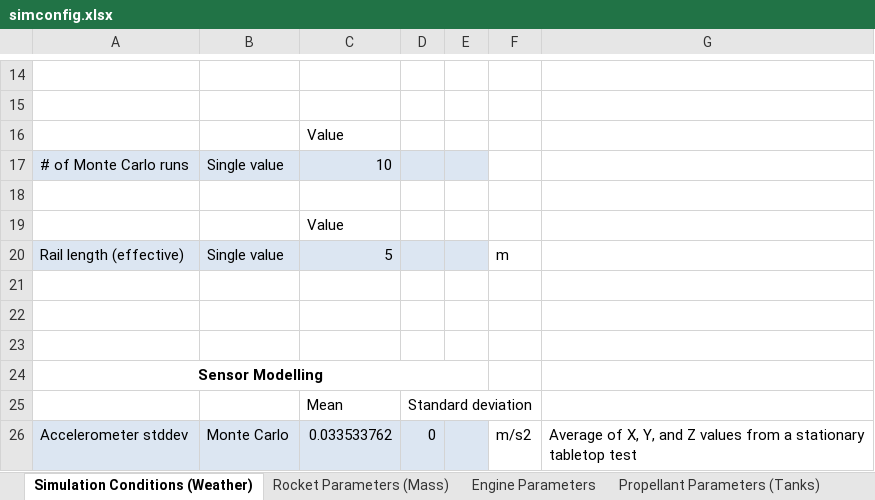
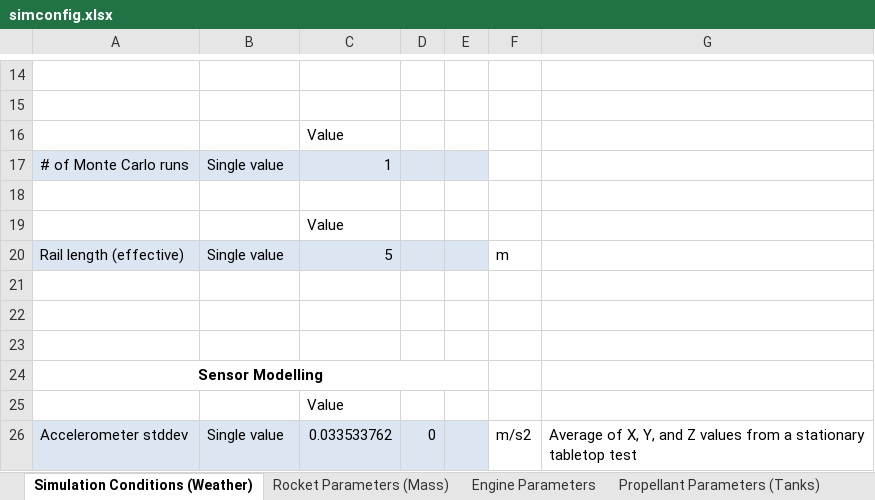
Before and after one commit to UAH-IREC/IREC-ROCSIM, an Excel workbook: simconfig.xlsx, sheet Simulation Conditions (Weather), drawn as a sheet; only a part is shown, gaps mark what is left out; values as stored, in another font and other column widths than the file's, no borders; removed rows and columns are numbered as before the commit, all else as after; the diff names each change by its address in the sheet, - before the commit and + after, or states it on an @@ line.

```diff
--- a/simconfig.xlsx (sheet Simulation Conditions (Weather))
+++ b/simconfig.xlsx (sheet Simulation Conditions (Weather))
-C17: 10
+C17: 1
-row 25:  |  | Mean | Standard deviation
+row 25:  |  | Value
-B26: Monte Carlo
+B26: Single value
```
Also changed, not shown: 2 other files.
